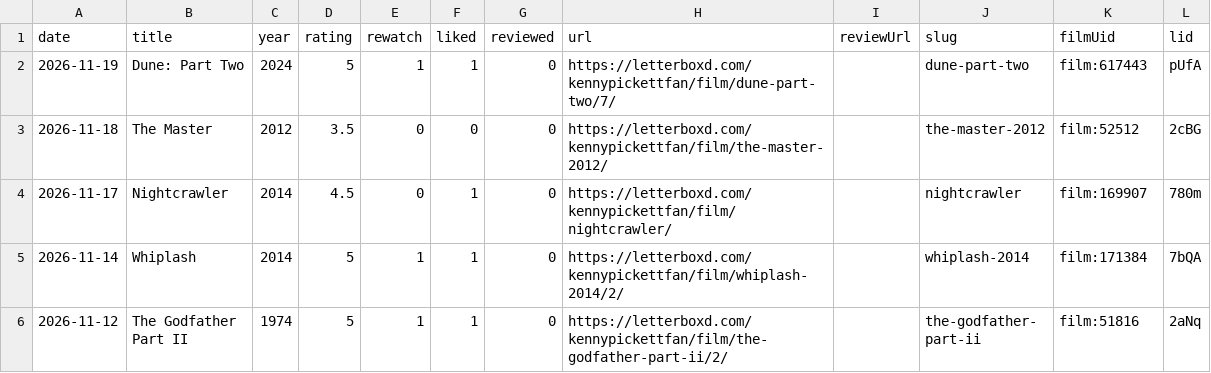
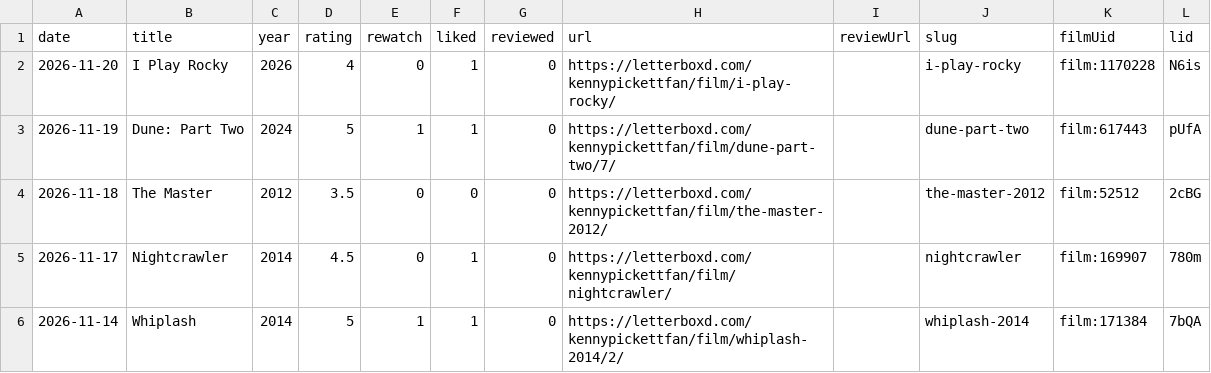
Before and after one commit to lhleap07-del/letterboxd-diary, a CSV file: images/letterboxd-diary.csv, drawn as a sheet; only a part is shown; the shorter side is filled out with more unchanged rows.

```diff
--- a/images/letterboxd-diary.csv
+++ b/images/letterboxd-diary.csv
@@ -1,2 +1,3 @@
 date,title,year,rating,rewatch,liked,reviewed,url,reviewUrl,slug,filmUid,lid
+2026-11-20,I Play Rocky,2026,4,0,1,0,https://letterboxd.com/kennypickettfan/film/i-play-rocky/,,i-play-rocky,film:1170228,N6is
 2026-11-19,Dune: Part Two,2024,5,1,1,0,https://letterboxd.com/kennypickettfan/film/dune-part-two/7/,,dune-part-two,film:617443,pUfA
```
Also changed, not shown: images/letterboxd-watched.csv, 9 other files.
